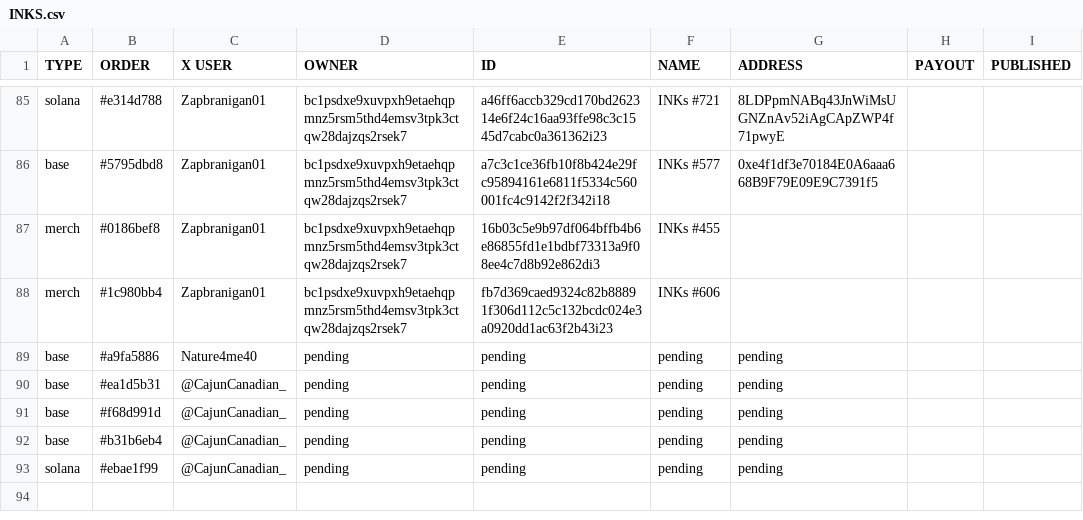
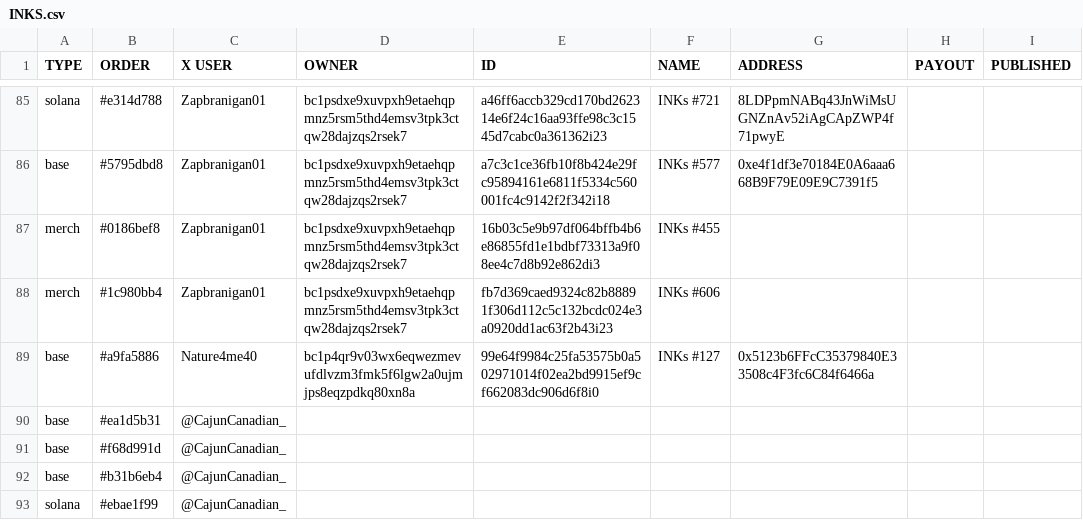
Before and after one commit to Inksonchain/INKs-onchain, a CSV file: data/INKS.csv, drawn as a sheet; only a part is shown, gaps mark what is left out.

```diff
--- a/data/INKS.csv
+++ b/data/INKS.csv
@@ -88,6 +88,6 @@ merch,#0186bef8,Zapbranigan01,bc1psdxe9xuvpxh9etaehqpmnz5rsm5thd4emsv3tpk3ctqw28
 merch,#1c980bb4,Zapbranigan01,bc1psdxe9xuvpxh9etaehqpmnz5rsm5thd4emsv3tpk3ctqw28dajzqs2rsek7,fb7d369caed9324c82b88891f306d112c5c132bcdc024e3a0920dd1ac63f2b43i23,INKs #606,,,
-base,#a9fa5886,Nature4me40,pending,pending,pending,pending,,
-base,#ea1d5b31,@CajunCanadian_,pending,pending,pending,pending,,
-base,#f68d991d,@CajunCanadian_,pending,pending,pending,pending,,
-base,#b31b6eb4,@CajunCanadian_,pending,pending,pending,pending,,
-solana,#ebae1f99,@CajunCanadian_,pending,pending,pending,pending,,
+base,#a9fa5886,Nature4me40,bc1p4qr9v03wx6eqwezmevufdlvzm3fmk5f6lgw2a0ujmjps8eqzpdkq80xn8a,99e64f9984c25fa53575b0a502971014f02ea2bd9915ef9cf662083dc906d6f8i0,INKs #127,0x5123b6FFcC35379840E33508c4F3fc6C84f6466a,  ,
+base,#ea1d5b31,@CajunCanadian_,,,,,,
+base,#f68d991d,@CajunCanadian_,,,,,,
+base,#b31b6eb4,@CajunCanadian_,,,,,,
+solana,#ebae1f99,@CajunCanadian_,,,,,,
```
